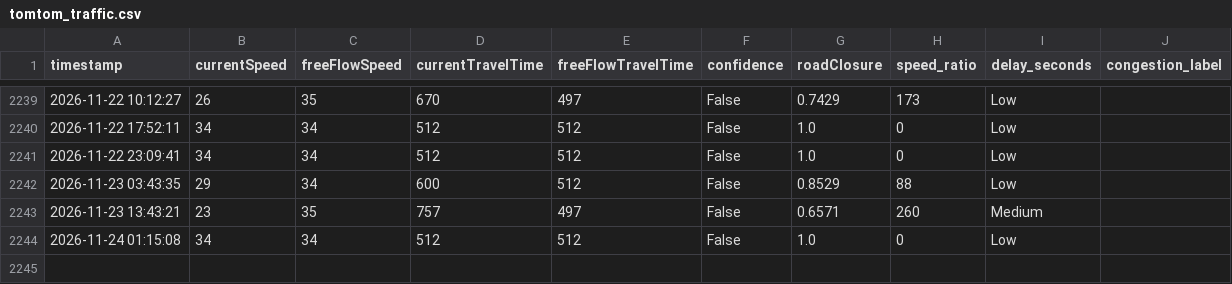
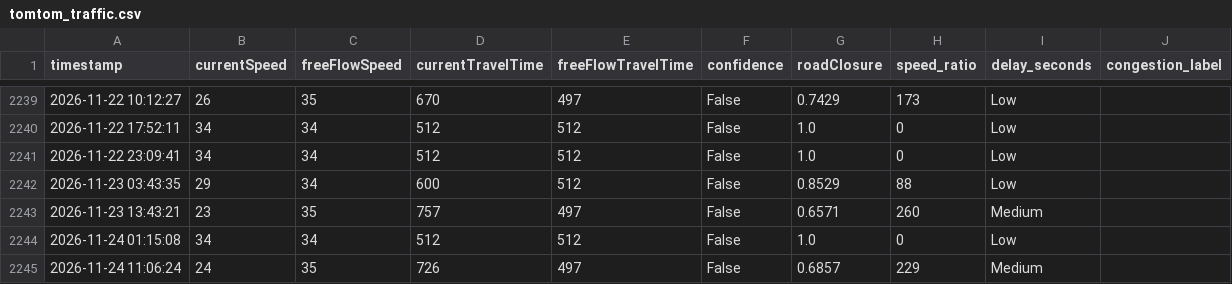
Before and after one commit to angel-2006/Traffic_Predictive_Project, a CSV file: data/tomtom_traffic.csv, drawn as a sheet; only a part is shown, gaps mark what is left out; the diff names each change by its address in the sheet, - before the commit and + after, or states it on an @@ line.

```diff
--- a/data/tomtom_traffic.csv
+++ b/data/tomtom_traffic.csv
+row 2245: 2026-11-24 11:06:24 | 24 | 35 | 726 | 497 | False | 0.6857 | 229 | Medium
```
Also changed, not shown: data/tomtom_training_data.csv.
